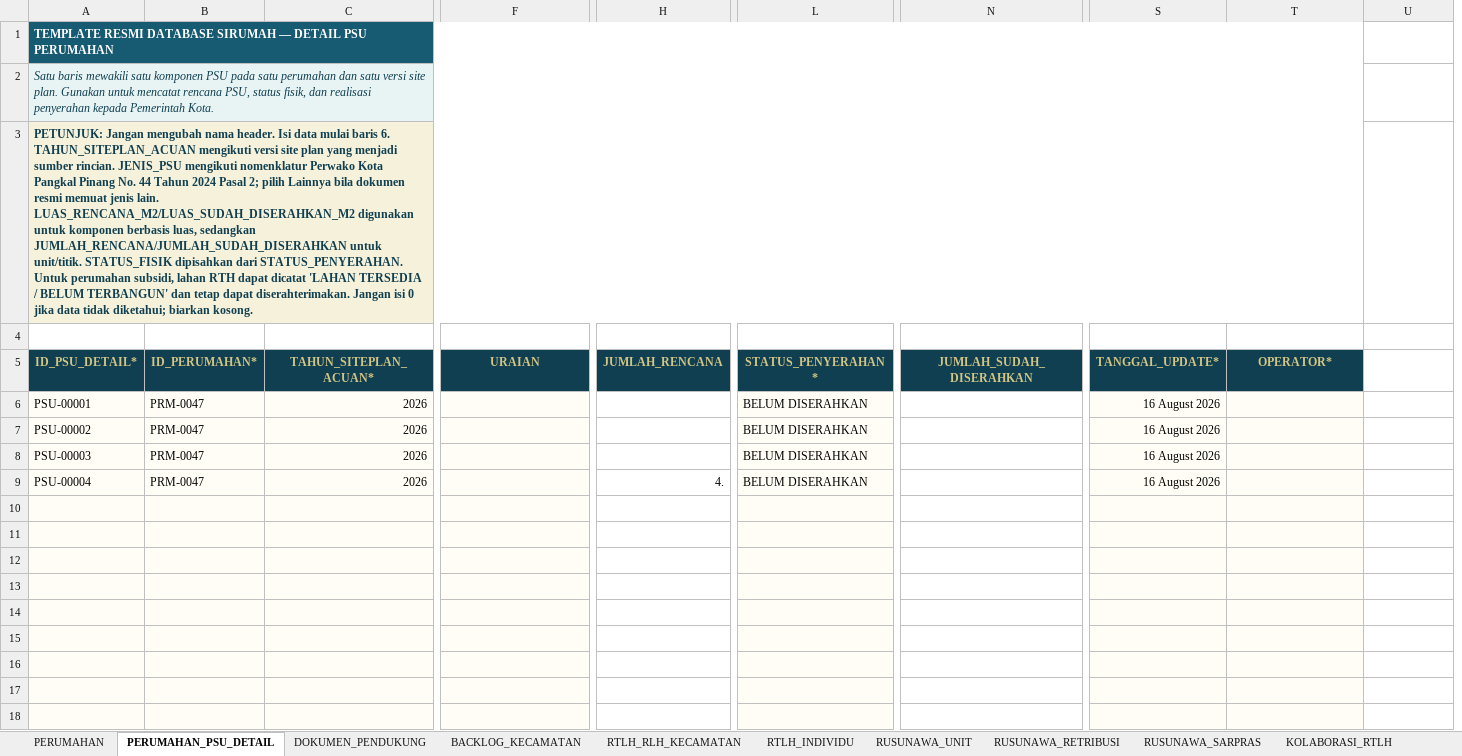
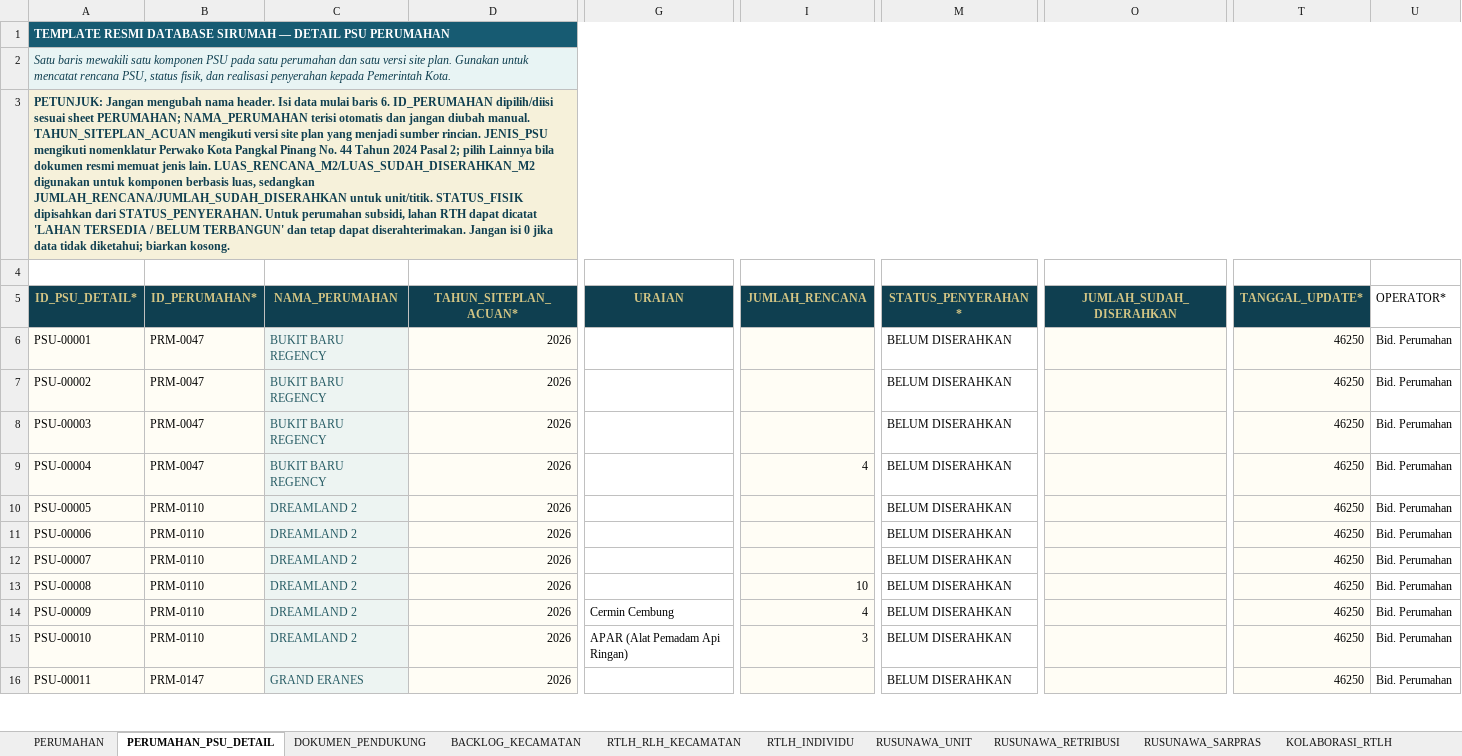
Before and after one commit to perkimpkp/sirumah, an Excel workbook: data/Template_Resmi_Database_SIRUMAH.xlsx, sheet PERUMAHAN_PSU_DETAIL, drawn as a sheet; only a part is shown, gaps mark what is left out; values as stored, in another font and other column widths than the file's, no borders; conditional formats not drawn; removed rows and columns are numbered as before the commit, all else as after; rows hold the shown columns only; the diff covers the shown part only; the diff names each change by its address in the sheet, - before the commit and + after, or states it on an @@ line.

Commit message:
Add files via upload

```diff
--- a/data/Template_Resmi_Database_SIRUMAH.xlsx (sheet PERUMAHAN_PSU_DETAIL)
+++ b/data/Template_Resmi_Database_SIRUMAH.xlsx (sheet PERUMAHAN_PSU_DETAIL)
+column C (NAMA_PERUMAHAN), rows 6-9: all BUKIT BARU REGENCY
-column S (TANGGAL_UPDATE*), rows 6-9: all 16 August 2026
-A1:T1 merged
+A1:U1 merged
-A2:T2 merged
+A2:U2 merged
-A3 (ID_PSU_DETAIL*): …baris 6. TAHUN_SITEPLAN_ACUAN mengikuti…
+A3 (ID_PSU_DETAIL*): …baris 6. ID_PERUMAHAN dipilih/diisi sesuai sheet PERUMAHAN; NAMA_PERUMAHAN terisi otomatis dan jangan diubah manual. TAHUN_SITEPLAN_ACUAN mengikuti…
-A3:T3 merged
+A3:U3 merged
-T5: OPERATOR*
+T5: TANGGAL_UPDATE*
-U5: (empty)
+U5: OPERATOR*
-G6:G9 fill: #FFFDF5
+G6:G9 fill: none
-I6:I9 fill: none
+I6:I9 fill: #FFFDF5
-M6:M9 fill: #FFFDF5
+M6:M9 fill: none
-O6:O9 fill: none
+O6:O9 fill: #FFFDF5
-T6:T9 (TANGGAL_UPDATE*): (empty)
+T6:T9 (TANGGAL_UPDATE*): 46250
-U6:U9 (OPERATOR*): (empty)
+U6:U9 (OPERATOR*): Bid. Perumahan
-I9 (JUMLAH_RENCANA): 4.
+I9 (JUMLAH_RENCANA): 4
-row 10: (empty)
-row 11: (empty)
-row 12: (empty)
-row 13: (empty)
-row 14: (empty)
-row 15: (empty)
-row 16: (empty)
-row 17: (empty)
-row 18: (empty)
+row 10: PSU-00005 | PRM-0110 | DREAMLAND 2 | 2026 |  |  | BELUM DISERAHKAN |  | 46250 | Bid. Perumahan
+row 11: PSU-00006 | PRM-0110 | DREAMLAND 2 | 2026 |  |  | BELUM DISERAHKAN |  | 46250 | Bid. Perumahan
+row 12: PSU-00007 | PRM-0110 | DREAMLAND 2 | 2026 |  |  | BELUM DISERAHKAN |  | 46250 | Bid. Perumahan
+row 13: PSU-00008 | PRM-0110 | DREAMLAND 2 | 2026 |  | 10 | BELUM DISERAHKAN |  | 46250 | Bid. Perumahan
+row 14: PSU-00009 | PRM-0110 | DREAMLAND 2 | 2026 | Cermin Cembung | 4 | BELUM DISERAHKAN |  | 46250 | Bid. Perumahan
+row 15: PSU-00010 | PRM-0110 | DREAMLAND 2 | 2026 | APAR (Alat Pemadam Api Ringan) | 3 | BELUM DISERAHKAN |  | 46250 | Bid. Perumahan
+row 16: PSU-00011 | PRM-0147 | GRAND ERANES | 2026 |  |  | BELUM DISERAHKAN |  | 46250 | Bid. Perumahan
```
Also changed, not shown: 2 added rows, 1 edited cell and cell formats elsewhere in this sheet, sheet PERUMAHAN, sheet DOKUMEN_PENDUKUNG, sheet RTLH_INDIVIDU, charts or pictures.
